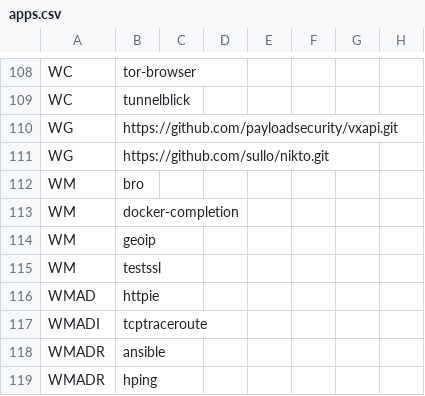
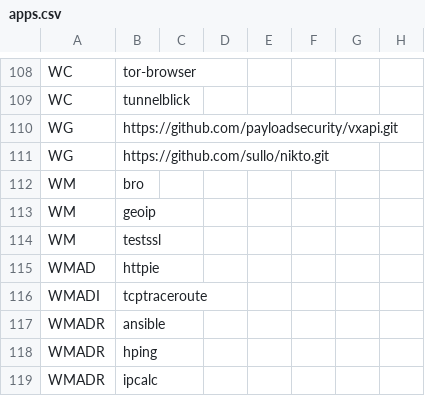
Before and after one commit to astsu777/bootstrap, a CSV file: apps.csv, drawn as a sheet; only a part is shown, gaps mark what is left out; the shorter side is filled out with more unchanged rows; the diff names each change by its address in the sheet, - before the commit and + after, or states it on an @@ line.

Commit message:
Remove 'docker-completion' because of conflict with docker

```diff
--- a/apps.csv
+++ b/apps.csv
-row 113: WM | docker-completion
```
